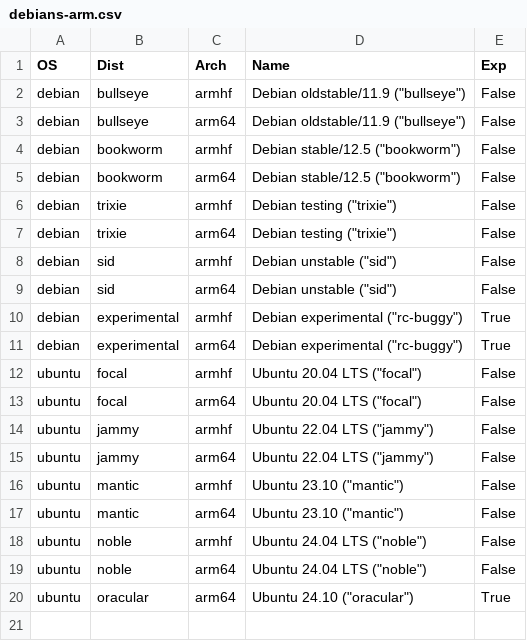
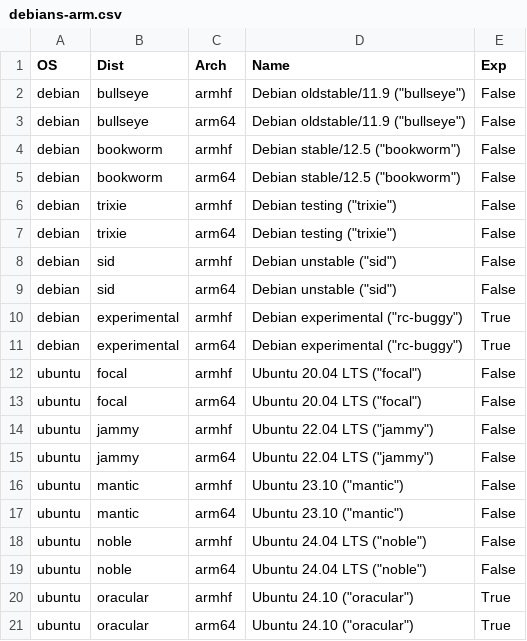
Before and after one commit to nationpwned/sd-card-images, a CSV file: debians-arm.csv, drawn as a sheet; the diff names each change by its address in the sheet, - before the commit and + after, or states it on an @@ line.

Commit message:
debians: Update Debian/Ubuntu versions

```diff
--- a/debians-arm.csv
+++ b/debians-arm.csv
+row 20: ubuntu | oracular | armhf | Ubuntu 24.10 ("oracular") | True
```
